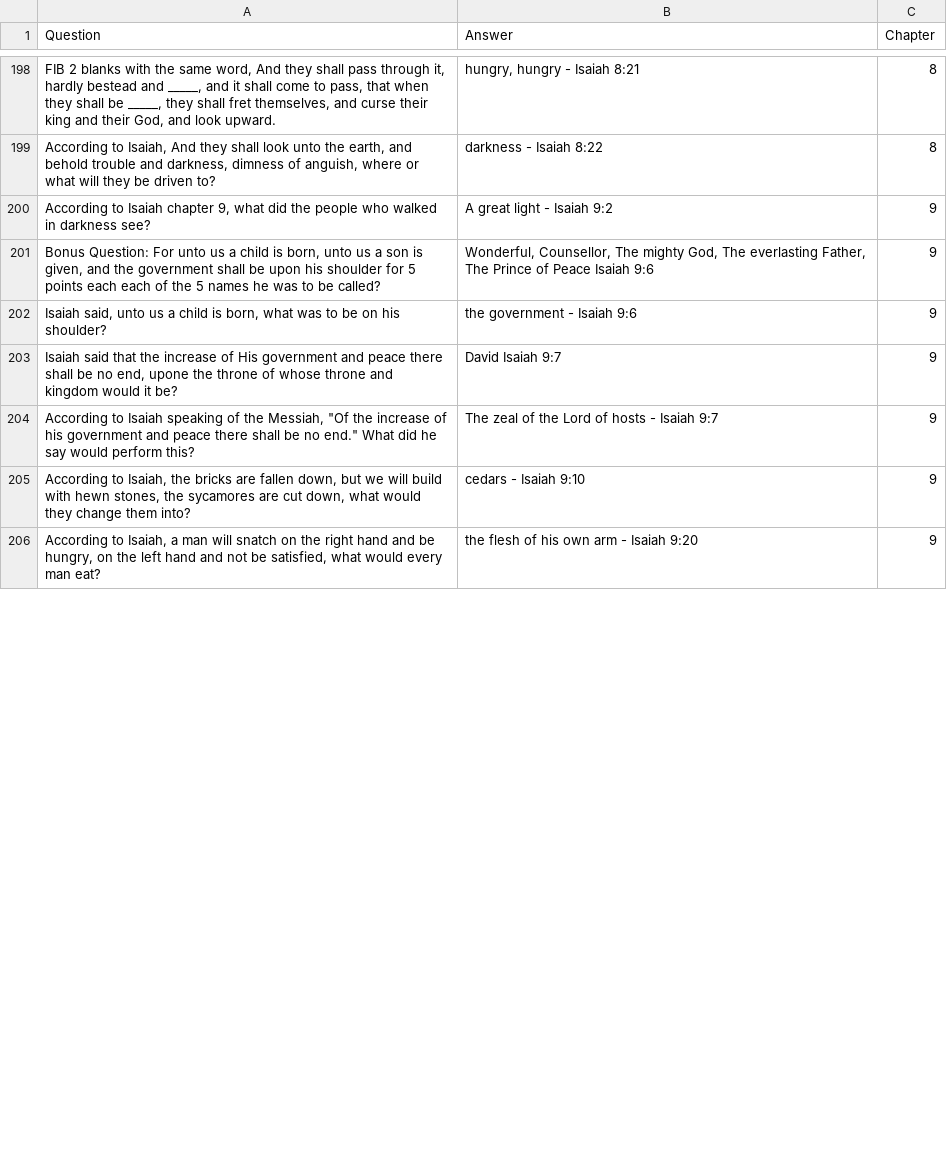
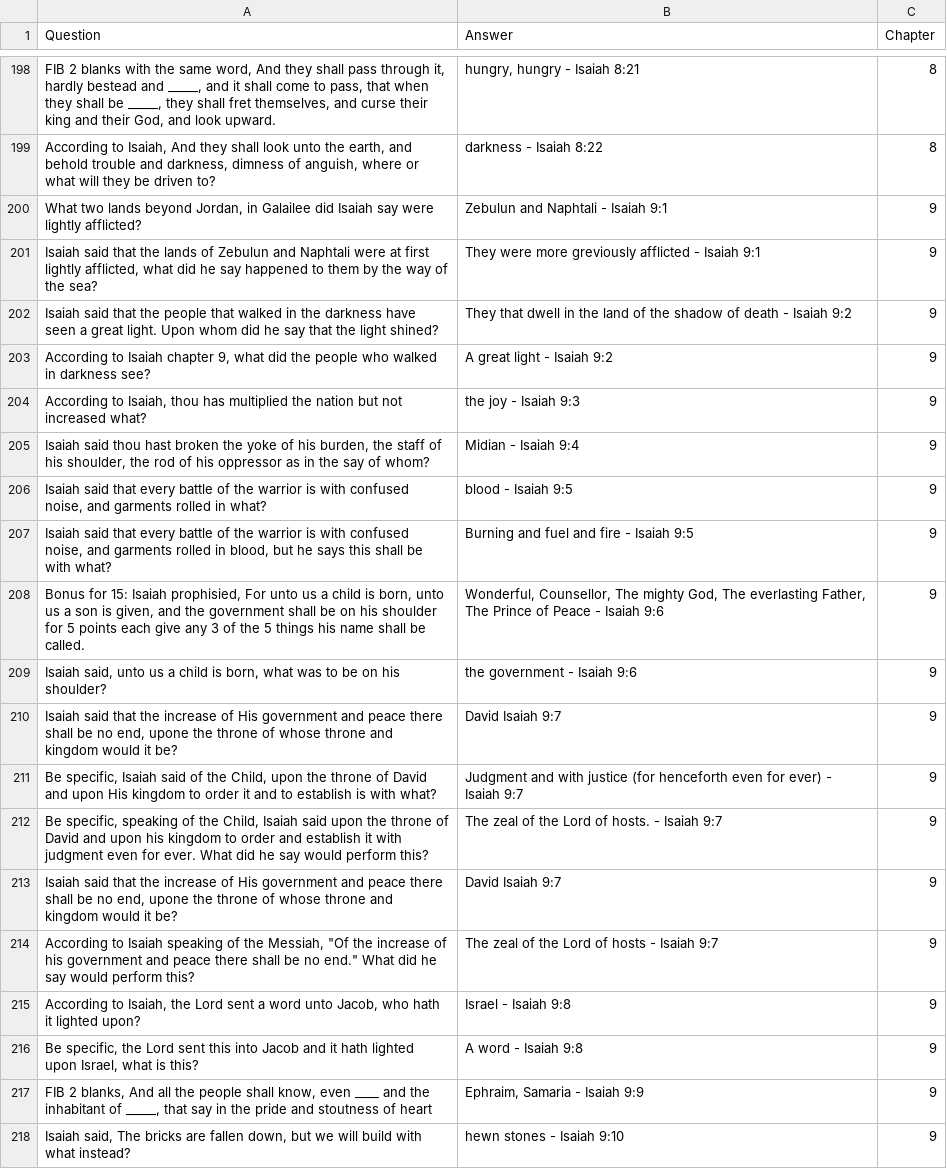
Before and after one commit to markASC6/teaneckBB, a CSV file: data/isaiah.csv, drawn as a sheet; only a part is shown, gaps mark what is left out; the shorter side is filled out with more unchanged rows; addresses are those after the commit; the diff covers the shown part only; the diff names each change by its address in the sheet, - before the commit and + after, or states it on an @@ line.

Commit message:
Isaiah 9

```diff
--- a/data/isaiah.csv
+++ b/data/isaiah.csv
+row 200: What two lands beyond Jordan, in Galailee did Isaiah say were lightly afflicted? | Zebulun and Naphtali - Isaiah 9:1 | 9
+row 201: Isaiah said that the lands of Zebulun and Naphtali were at first lightly afflicted, what did he say happened to them by the way of the sea? | They were more greviously afflicted - Isaiah 9:1 | 9
+row 202: Isaiah said that the people that walked in the darkness have seen a great light. Upon whom did he say that the light shined? | They that dwell in the land of the shadow of death - Isaiah 9:2 | 9
+row 204: According to Isaiah, thou has multiplied the nation but not increased what? | the joy - Isaiah 9:3 | 9
+row 205: Isaiah said thou hast broken the yoke of his burden, the staff of his shoulder, the rod of his oppressor as in the say of whom? | Midian - Isaiah 9:4 | 9
+row 206: Isaiah said that every battle of the warrior is with confused noise, and garments rolled in what? | blood - Isaiah 9:5 | 9
+row 207: Isaiah said that every battle of the warrior is with confused noise, and garments rolled in blood, but he says this shall be with what? | Burning and fuel and fire - Isaiah 9:5 | 9
-A208 (Question): Bonus Question: For unto us a child is born, unto us a son is given, and the government shall be upon his shoulder for 5 points each each of the 5 names he was to be called?
+A208 (Question): Bonus for 15: Isaiah prophisied, For unto us a child is born, unto us a son is given, and the government shall be on his shoulder for 5 points each give any 3 of the 5 things his name shall be called.
-B208 (Answer): …of Peace Isaiah 9:6
+B208 (Answer): …of Peace - Isaiah 9:6
+row 211: Be specific, Isaiah said of the Child, upon the throne of David and upon His kingdom to order it and to establish is with what? | Judgment and with justice (for henceforth even for ever) - Isaiah 9:7 | 9
+row 212: Be specific, speaking of the Child, Isaiah said upon the throne of David and upon his kingdom to order and establish it with judgment even for ever. What did he say would perform this? | The zeal of the Lord of hosts. - Isaiah 9:7 | 9
+row 213: Isaiah said that the increase of His government and peace there shall be no end, upone the throne of whose throne and kingdom would it be? | David Isaiah 9:7 | 9
+row 215: According to Isaiah, the Lord sent a word unto Jacob, who hath it lighted upon? | Israel - Isaiah 9:8 | 9
+row 216: Be specific, the Lord sent this into Jacob and it hath lighted upon Israel, what is this? | A word - Isaiah 9:8 | 9
+row 217: FIB 2 blanks, And all the people shall know, even ____ and the inhabitant of _____, that say in the pride and stoutness of heart | Ephraim, Samaria - Isaiah 9:9 | 9
+row 218: Isaiah said, The bricks are fallen down, but we will build with what instead? | hewn stones - Isaiah 9:10 | 9
```
Also changed, not shown: 23 added rows and 1 edited cell elsewhere in this file.
